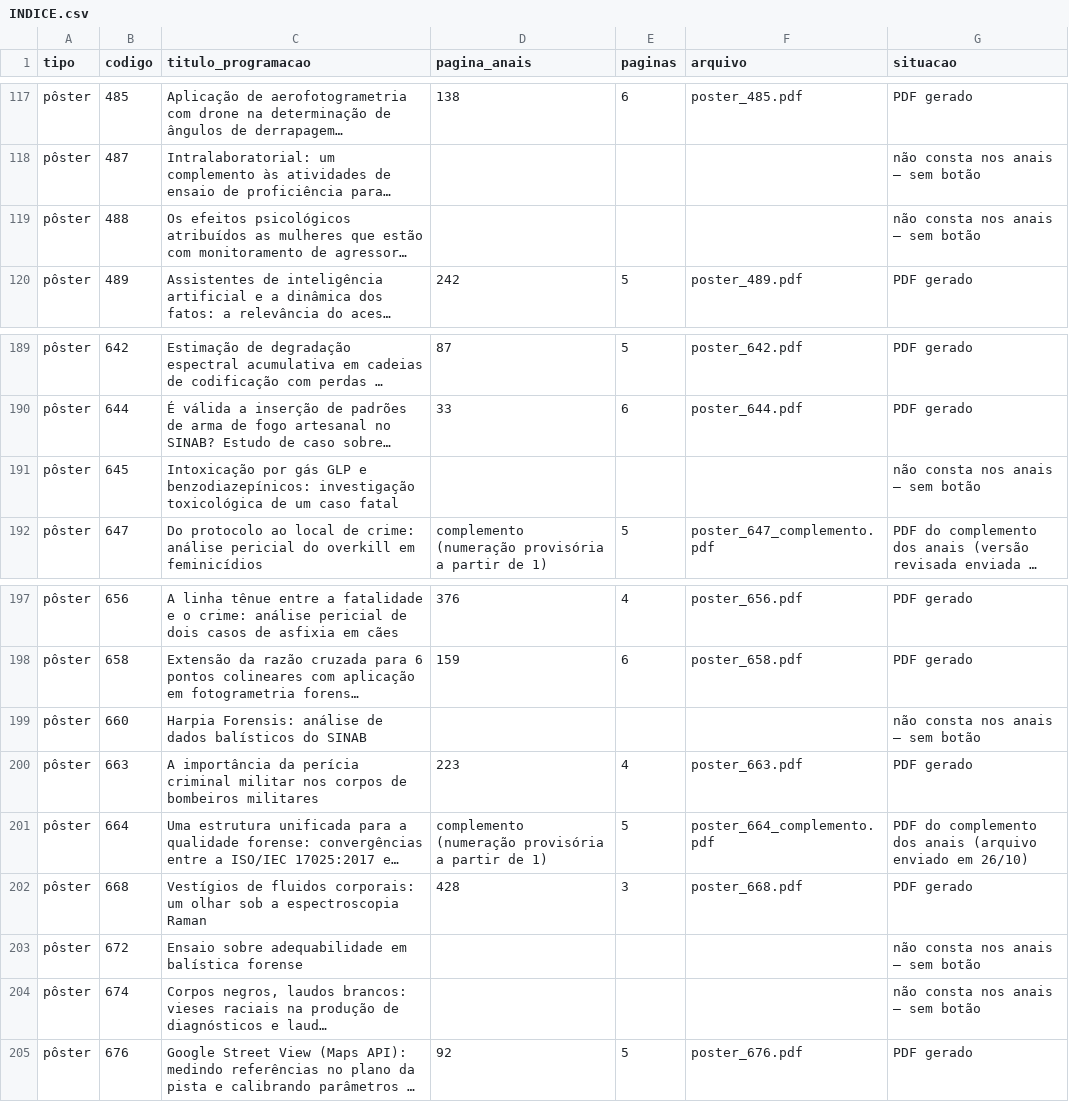
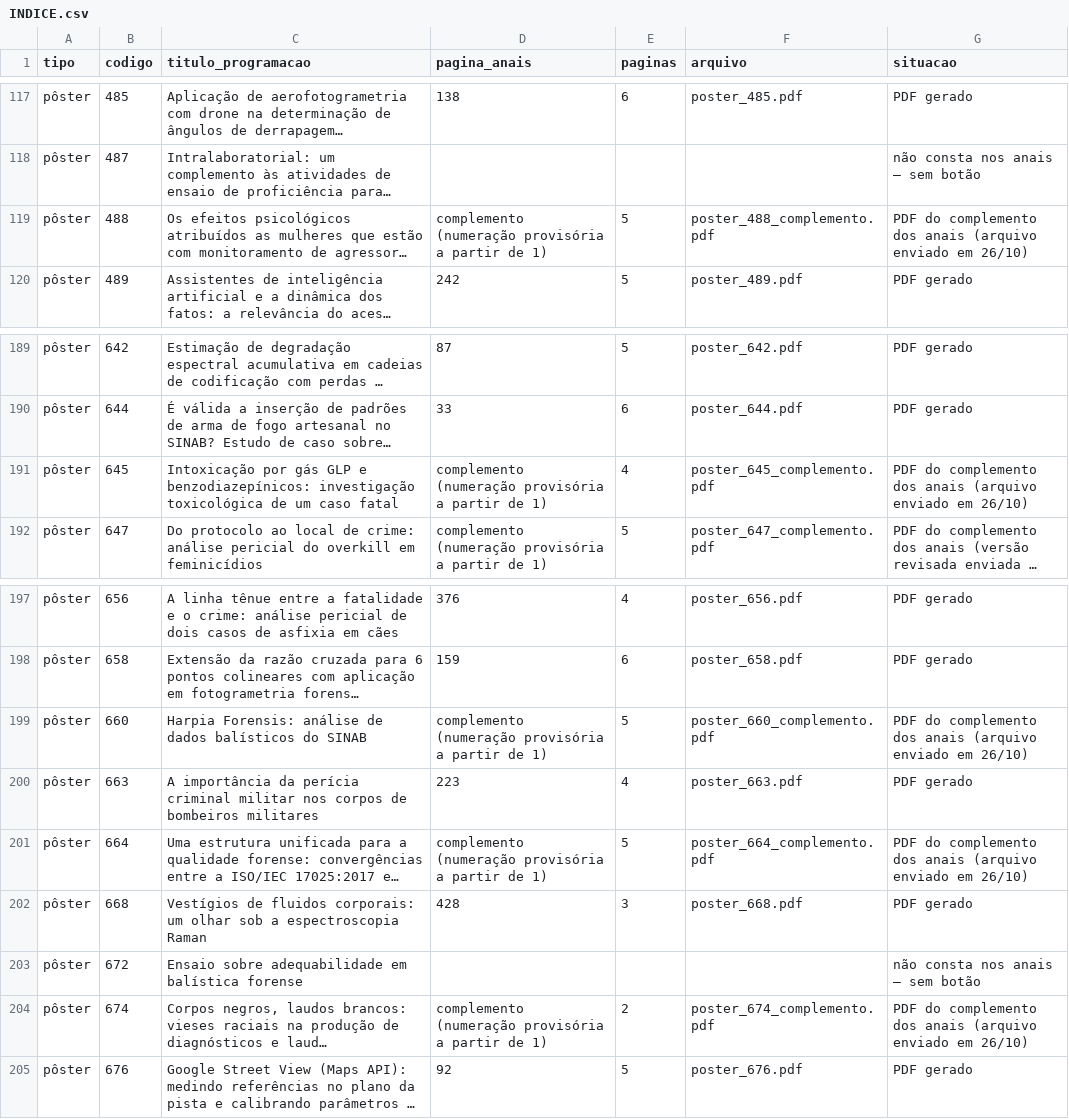
Before and after one commit to crdias8/cnc2026app, a CSV file: trabalhos/INDICE.csv, drawn as a sheet; only a part is shown, gaps mark what is left out; long unchanged cells end in …; the diff names each change by its address in the sheet, - before the commit and + after, or states it on an @@ line.

```diff
--- a/trabalhos/INDICE.csv
+++ b/trabalhos/INDICE.csv
-D119 (pagina_anais): (empty)
+D119 (pagina_anais): complemento (numeração provisória a partir de 1)
-E119 (paginas): (empty)
+E119 (paginas): 5
-F119 (arquivo): (empty)
+F119 (arquivo): poster_488_complemento.pdf
-G119 (situacao): não consta nos anais — sem botão
+G119 (situacao): PDF do complemento dos anais (arquivo enviado em 26/10)
-D191 (pagina_anais): (empty)
+D191 (pagina_anais): complemento (numeração provisória a partir de 1)
-E191 (paginas): (empty)
+E191 (paginas): 4
-F191 (arquivo): (empty)
+F191 (arquivo): poster_645_complemento.pdf
-G191 (situacao): não consta nos anais — sem botão
+G191 (situacao): PDF do complemento dos anais (arquivo enviado em 26/10)
-D199 (pagina_anais): (empty)
+D199 (pagina_anais): complemento (numeração provisória a partir de 1)
-E199 (paginas): (empty)
+E199 (paginas): 5
-F199 (arquivo): (empty)
+F199 (arquivo): poster_660_complemento.pdf
-G199 (situacao): não consta nos anais — sem botão
+G199 (situacao): PDF do complemento dos anais (arquivo enviado em 26/10)
-D204 (pagina_anais): (empty)
+D204 (pagina_anais): complemento (numeração provisória a partir de 1)
-E204 (paginas): (empty)
+E204 (paginas): 2
-F204 (arquivo): (empty)
+F204 (arquivo): poster_674_complemento.pdf
-G204 (situacao): não consta nos anais — sem botão
+G204 (situacao): PDF do complemento dos anais (arquivo enviado em 26/10)
```
Also changed, not shown: 9 other files.
